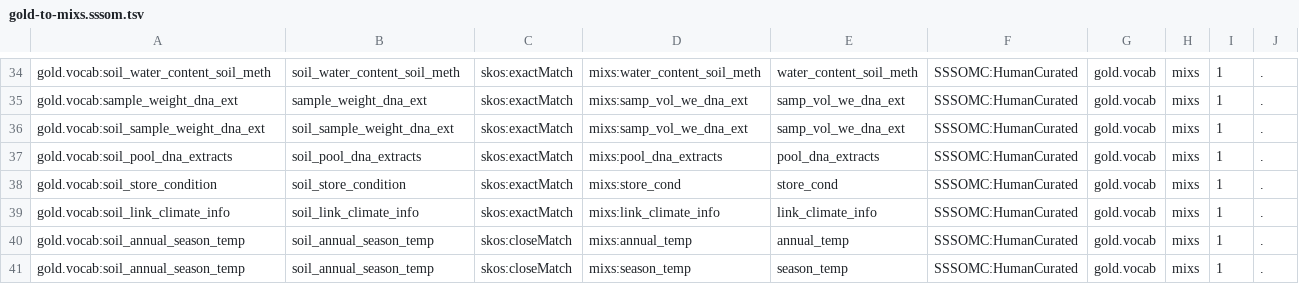
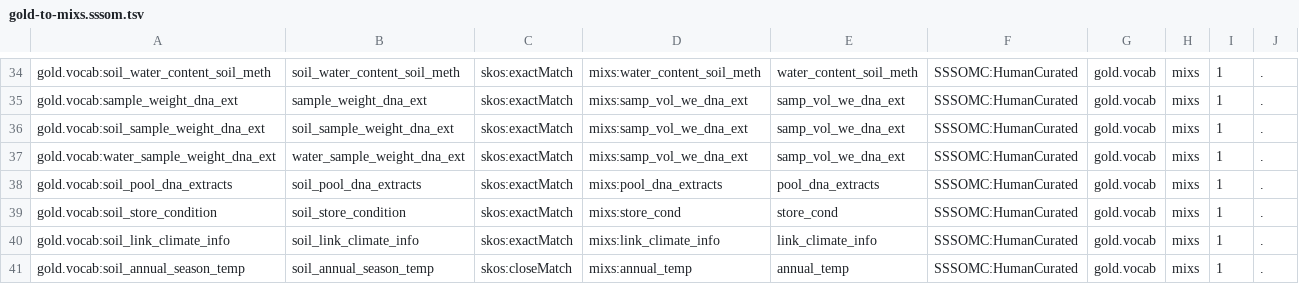
Before and after one commit to microbiomedata/nmdc-metadata, a TSV file: schema/mappings/gold-to-mixs.sssom.tsv, drawn as a sheet; only a part is shown, gaps mark what is left out; the shorter side is filled out with more unchanged rows; the diff names each change by its address in the sheet, - before the commit and + after, or states it on an @@ line.

Commit message:
add water_sample_weight_dna_ext to sssom file

```diff
--- a/schema/mappings/gold-to-mixs.sssom.tsv
+++ b/schema/mappings/gold-to-mixs.sssom.tsv
+row 37: gold.vocab:water_sample_weight_dna_ext | water_sample_weight_dna_ext | skos:exactMatch | mixs:samp_vol_we_dna_ext | samp_vol_we_dna_ext | SSSOMC:HumanCurated | gold.vocab | mixs | 1 | .
```
